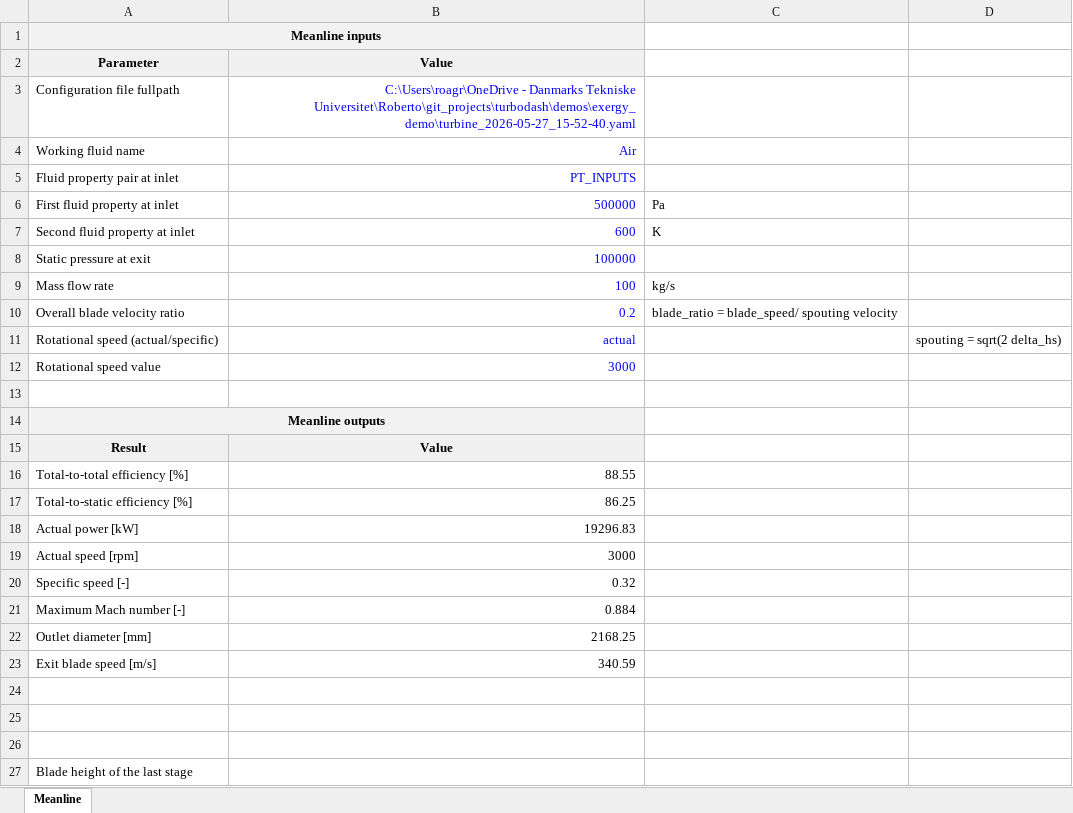
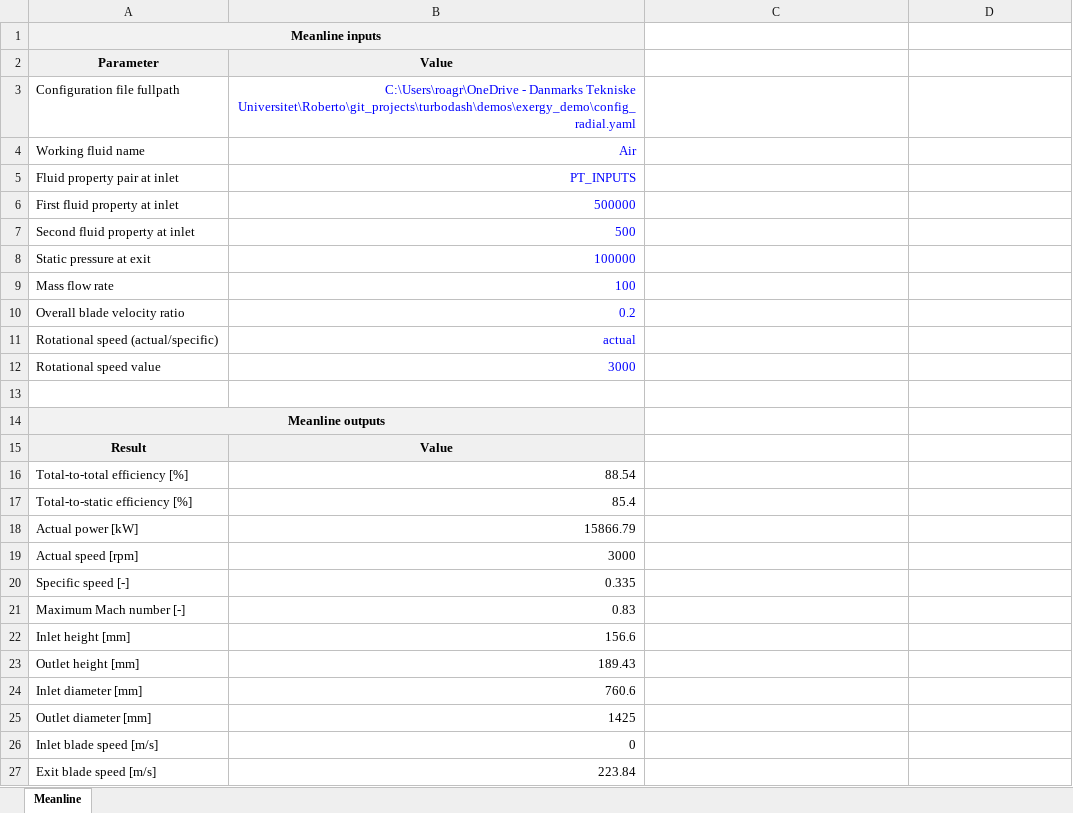
Before and after one commit to turbo-sim/turbodash, an Excel workbook: demos/exergy_demo/meanline_calculator.xlsm, sheet Meanline, drawn as a sheet; values as stored, in another font and other column widths than the file's, no borders; removed rows and columns are numbered as before the commit, all else as after; the diff names each change by its address in the sheet, - before the commit and + after, or states it on an @@ line.

Commit message:
updata excel interface to report more variables

```diff
--- a/demos/exergy_demo/meanline_calculator.xlsm (sheet Meanline)
+++ b/demos/exergy_demo/meanline_calculator.xlsm (sheet Meanline)
-B3: …Danmarks Tekniske Universitet\Roberto\git_projects\turbodash\demos\exergy_demo\turbine_2026-05-27_15-52-40.yaml
+B3: …Danmarks Tekniske Universitet\Roberto\git_projects\turbodash\demos\exergy_demo\config_radial.yaml
-C6: Pa
+C6: (empty)
-B7: 600
+B7: 500
-C7: K
+C7: (empty)
-C9: kg/s
+C9: (empty)
-C10: blade_ratio = blade_speed/ spouting velocity
+C10: (empty)
-D11: spouting = sqrt(2 delta_hs)
+D11: (empty)
-B16: 88.55
+B16: 88.54
-B17: 86.25
+B17: 85.4
-B18: 19296.83
+B18: 15866.79
-B20: 0.32
+B20: 0.335
-B21: 0.884
+B21: 0.83
+row 22: Inlet height [mm] | 156.6
+row 23: Outlet height [mm] | 189.43
+row 24: Inlet diameter [mm] | 760.6
-B25: 2168.25
+B25: 1425
+row 26: Inlet blade speed [m/s] | 0
-B27: 340.59
+B27: 223.84
-row 24: (empty)
-row 25: (empty)
-row 26: (empty)
-row 27: Blade height of the last stage
```
Also changed, not shown: 1 other file.
